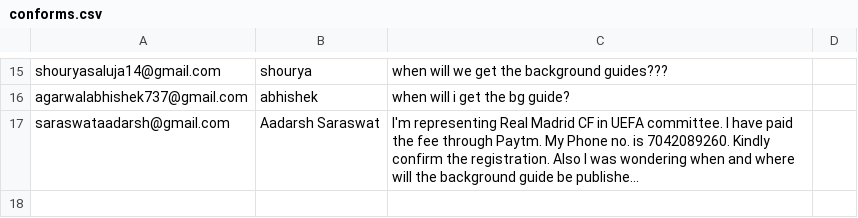
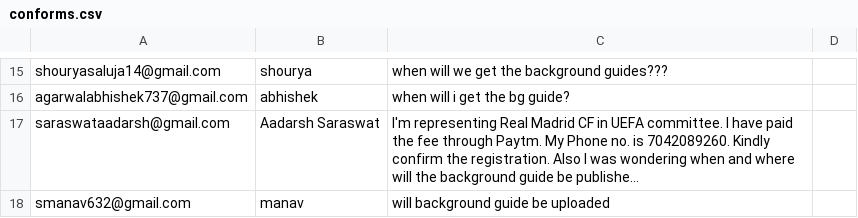
Before and after one commit to gureks/iiitdmun, a CSV file: iiitdmun/conforms.csv, drawn as a sheet; only a part is shown, gaps mark what is left out; long unchanged cells end in …; the diff names each change by its address in the sheet, - before the commit and + after, or states it on an @@ line.

```diff
--- a/iiitdmun/conforms.csv
+++ b/iiitdmun/conforms.csv
+row 18: smanav632@gmail.com | manav | will background guide be uploaded
```
Also changed, not shown: iiitdmun/collforms.csv, iiitdmun/indiforms.csv.
